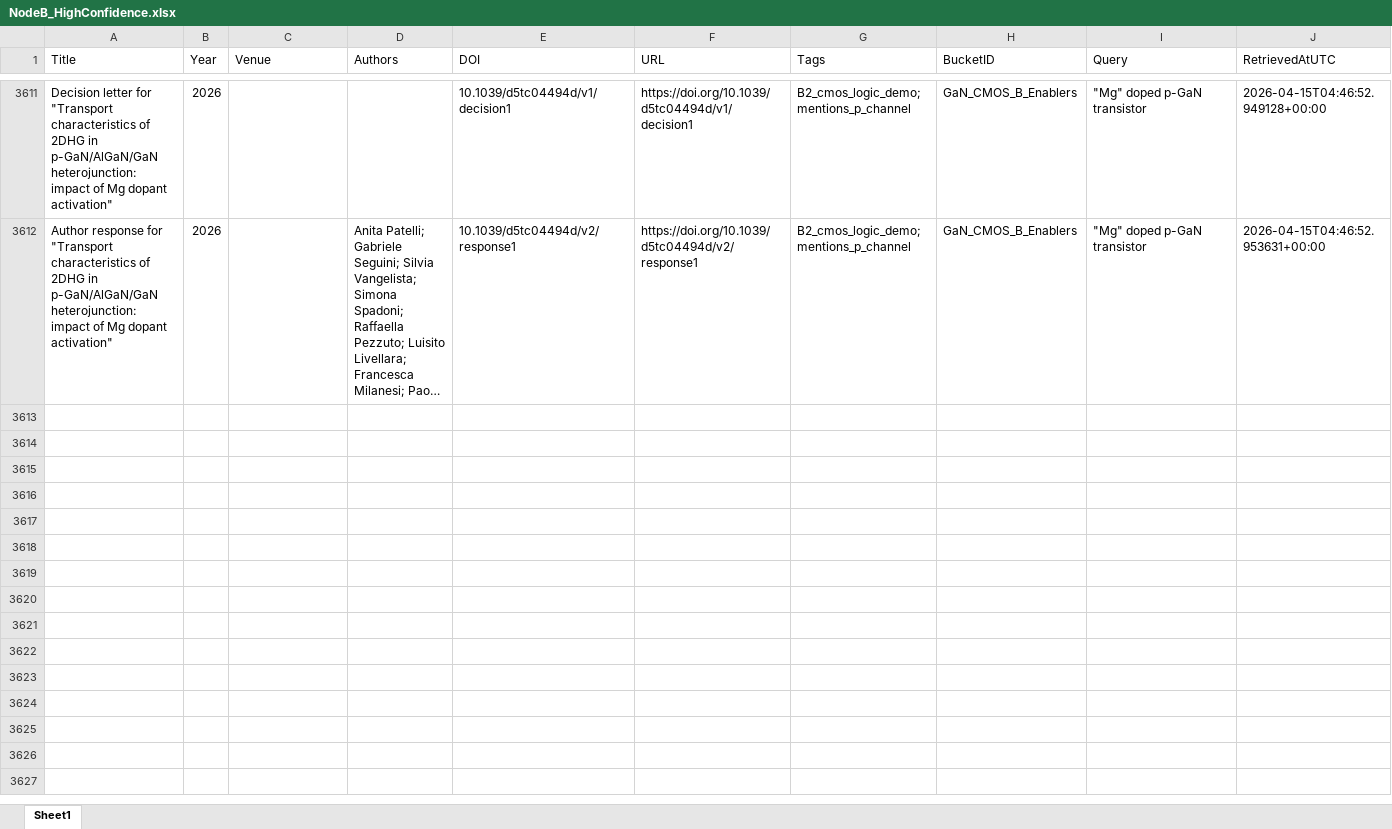
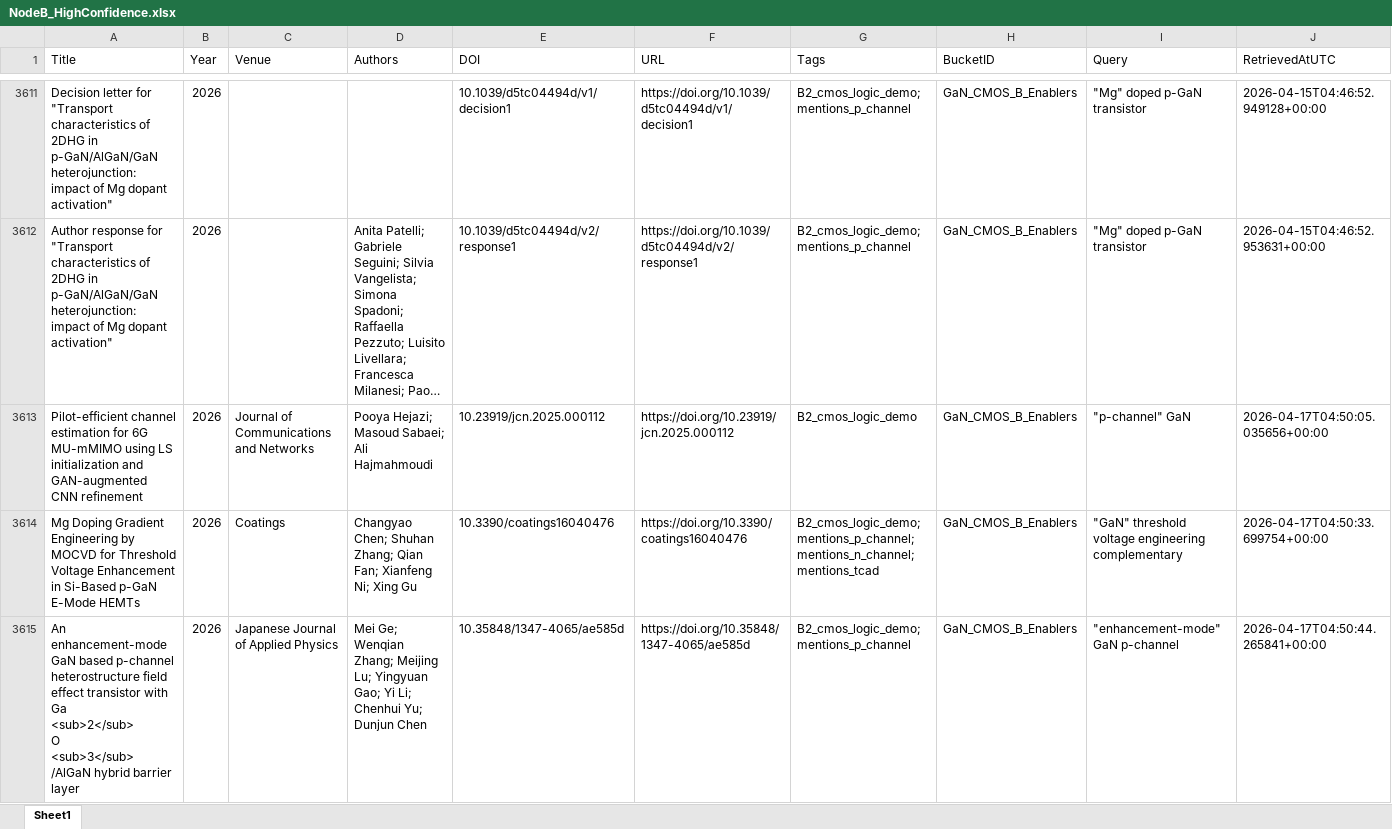
Before and after one commit to kainlulow/IKD_GaN_Project, an Excel workbook: 02_reports/node_b/NodeB_HighConfidence.xlsx, sheet Sheet1, drawn as a sheet; only a part is shown, gaps mark what is left out; long unchanged cells end in …; values as stored, in another font and other column widths than the file's, no borders; rows hold the shown columns only; ↵ is a line break in a cell; the diff names each change by its address in the sheet, - before the commit and + after, or states it on an @@ line.

```diff
--- a/02_reports/node_b/NodeB_HighConfidence.xlsx (sheet Sheet1)
+++ b/02_reports/node_b/NodeB_HighConfidence.xlsx (sheet Sheet1)
+row 3613: Pilot-efficient channel estimation for 6G MU-mMIMO using LS initialization and GAN-augmented CNN refinement | 2026 | Journal of Communications and Networks | Pooya Hejazi; Masoud Sabaei; Ali Hajmahmoudi | 10.23919/jcn.2025.000112 | https://doi.org/10.23919/jcn.2025.000112 | B2_cmos_logic_demo | GaN_CMOS_B_Enablers | "p-channel" GaN | 2026-04-17T04:50:05.035656+00:00
+row 3614: Mg Doping Gradient Engineering by MOCVD for Threshold Voltage Enhancement in Si-Based p-GaN E-Mode HEMTs | 2026 | Coatings | Changyao Chen; Shuhan Zhang; Qian Fan; Xianfeng Ni; Xing Gu | 10.3390/coatings16040476 | https://doi.org/10.3390/coatings16040476 | B2_cmos_logic_demo; mentions_p_channel; mentions_n_channel; mentions_tcad | GaN_CMOS_B_Enablers | "GaN" threshold voltage engineering complementary | 2026-04-17T04:50:33.699754+00:00
+row 3615: An enhancement-mode GaN based p-channel heterostructure field effect transistor with Ga ↵ <sub>2</sub> ↵ O ↵ <sub>3</sub> ↵ /AlGaN hybrid barrier layer | 2026 | Japanese Journal of Applied Physics | Mei Ge; Wenqian Zhang; Meijing Lu; Yingyuan Gao; Yi Li; Chenhui Yu; Dunjun Chen | 10.35848/1347-4065/ae585d | https://doi.org/10.35848/1347-4065/ae585d | B2_cmos_logic_demo; mentions_p_channel | GaN_CMOS_B_Enablers | "enhancement-mode" GaN p-channel | 2026-04-17T04:50:44.265841+00:00
```
Also changed, not shown: 01_literature/IKD_Literature_Master.xlsx, 01_literature/IKD_ReviewQueue.xlsx, 3 other files.
